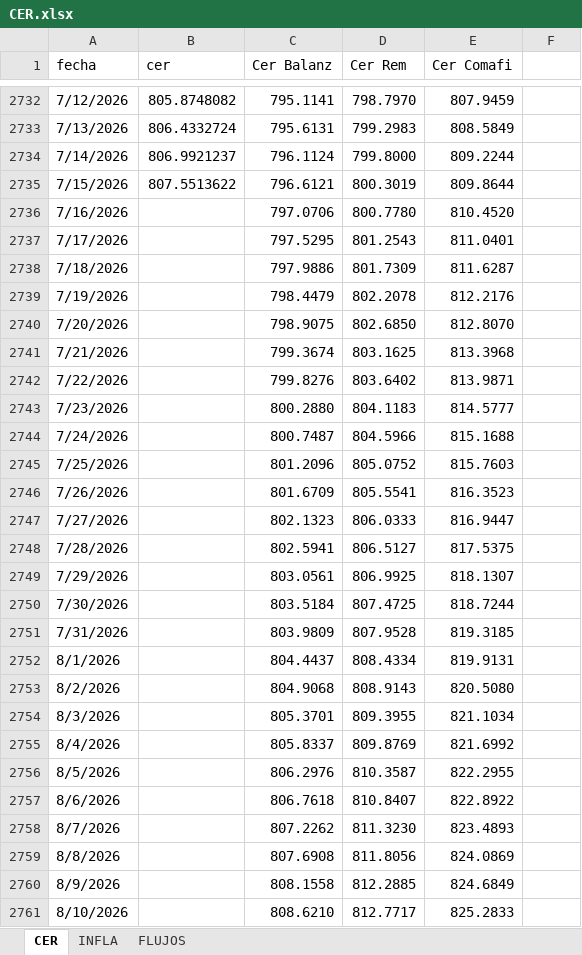
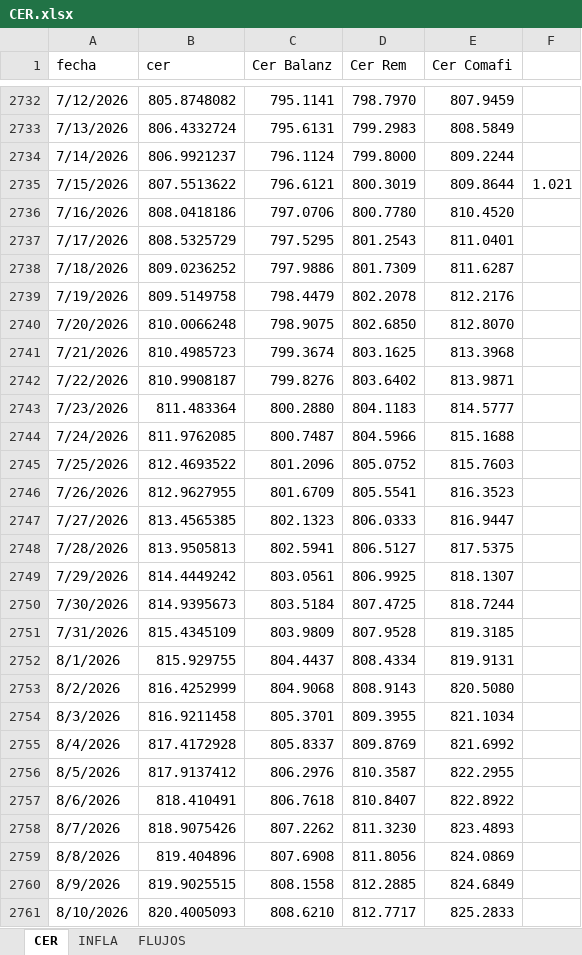
Before and after one commit to seguraseba/mi-curva-tasa-fija, an Excel workbook: CER.xlsx, sheet CER, drawn as a sheet; only a part is shown, gaps mark what is left out; values as stored, in another font and other column widths than the file's, no cell formats; the diff covers the shown part only; the diff names each change by its address in the sheet, - before the commit and + after, or states it on an @@ line.

Commit message:
Update CER file

```diff
--- a/CER.xlsx (sheet CER)
+++ b/CER.xlsx (sheet CER)
-F2735: (empty)
+F2735: 1.021
-B2736 (cer): (empty)
+B2736 (cer): 808.0418186
-B2737 (cer): (empty)
+B2737 (cer): 808.5325729
-B2738 (cer): (empty)
+B2738 (cer): 809.0236252
-B2739 (cer): (empty)
+B2739 (cer): 809.5149758
-B2740 (cer): (empty)
+B2740 (cer): 810.0066248
-B2741 (cer): (empty)
+B2741 (cer): 810.4985723
-B2742 (cer): (empty)
+B2742 (cer): 810.9908187
-B2743 (cer): (empty)
+B2743 (cer): 811.483364
-B2744 (cer): (empty)
+B2744 (cer): 811.9762085
-B2745 (cer): (empty)
+B2745 (cer): 812.4693522
-B2746 (cer): (empty)
+B2746 (cer): 812.9627955
-B2747 (cer): (empty)
+B2747 (cer): 813.4565385
-B2748 (cer): (empty)
+B2748 (cer): 813.9505813
-B2749 (cer): (empty)
+B2749 (cer): 814.4449242
-B2750 (cer): (empty)
+B2750 (cer): 814.9395673
-B2751 (cer): (empty)
+B2751 (cer): 815.4345109
-B2752 (cer): (empty)
+B2752 (cer): 815.929755
-B2753 (cer): (empty)
+B2753 (cer): 816.4252999
-B2754 (cer): (empty)
+B2754 (cer): 816.9211458
-B2755 (cer): (empty)
+B2755 (cer): 817.4172928
-B2756 (cer): (empty)
+B2756 (cer): 817.9137412
-B2757 (cer): (empty)
+B2757 (cer): 818.410491
-B2758 (cer): (empty)
+B2758 (cer): 818.9075426
-B2759 (cer): (empty)
+B2759 (cer): 819.404896
-B2760 (cer): (empty)
+B2760 (cer): 819.9025515
-B2761 (cer): (empty)
+B2761 (cer): 820.4005093
```
Also changed, not shown: 12 edited cells elsewhere in this sheet, cell formats.
